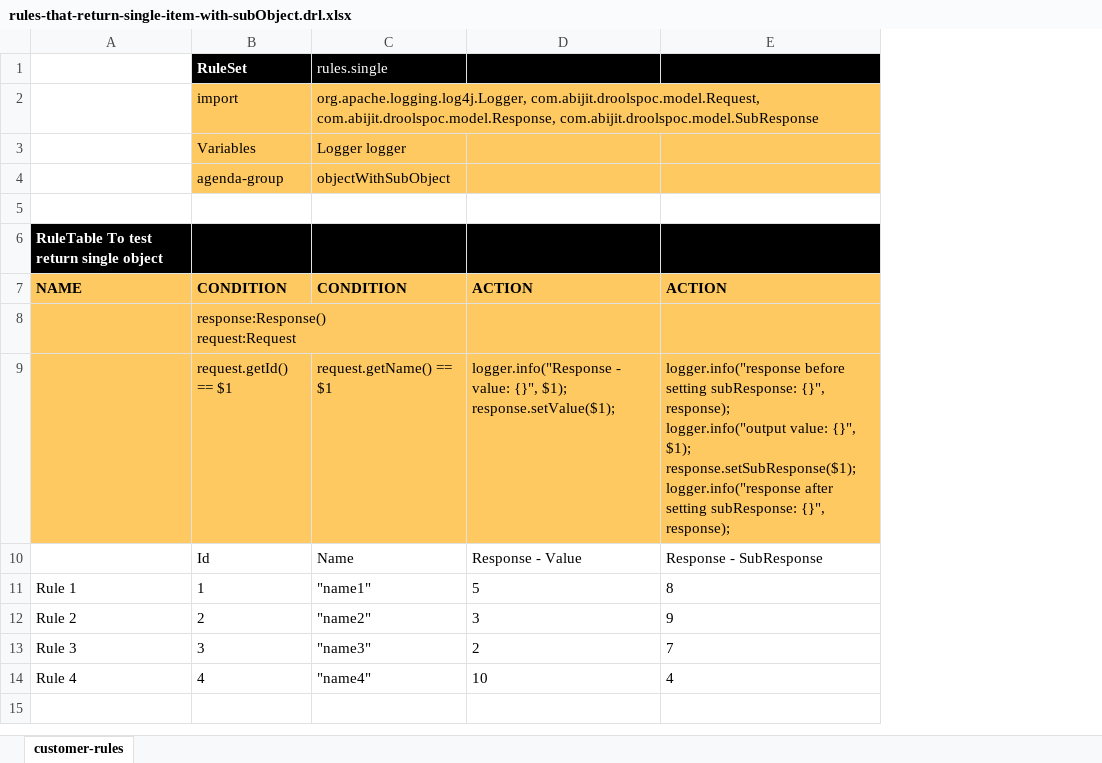
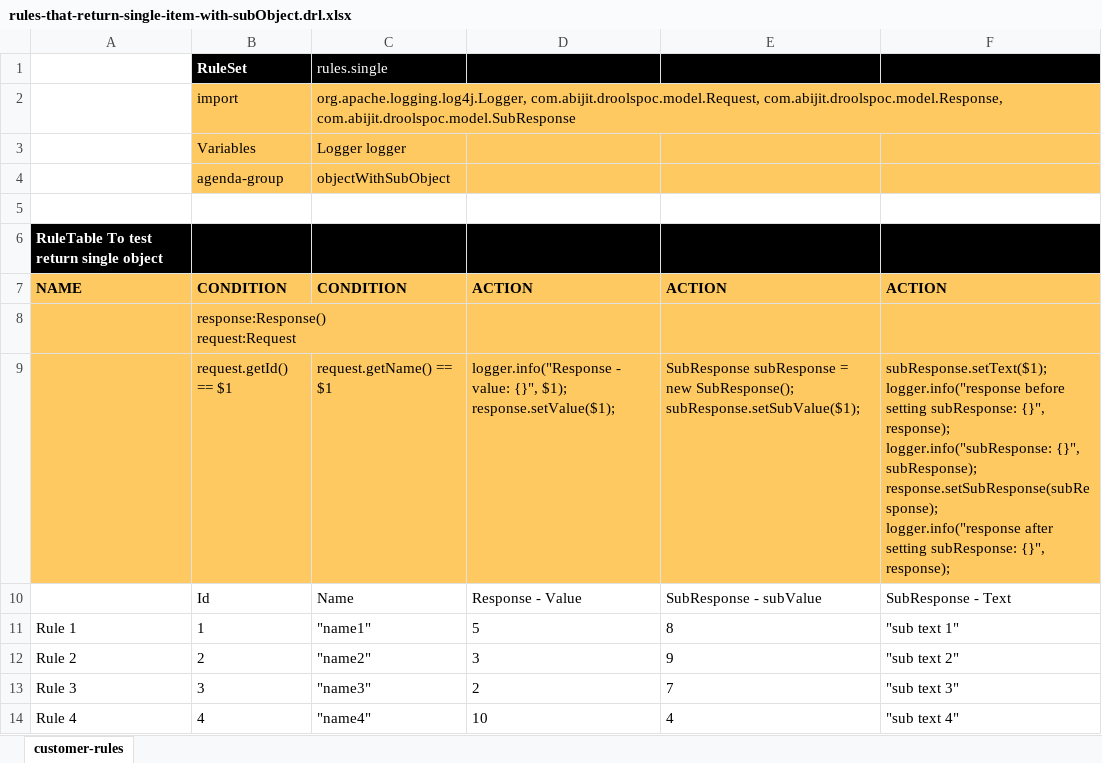
Before and after one commit to abijitsuresh/droolspoc, an Excel workbook: src/main/resources/rules/single/rules-that-return-single-item-with-subObject.drl.xlsx, sheet customer-rules, drawn as a sheet; values as stored, in another font and other column widths than the file's, no borders; ↵ is a line break in a cell; the diff names each change by its address in the sheet, - before the commit and + after, or states it on an @@ line.

Commit message:
updated code related to subObject impl

```diff
--- a/src/main/resources/rules/single/rules-that-return-single-item-with-subObject.drl.xlsx (sheet customer-rules)
+++ b/src/main/resources/rules/single/rules-that-return-single-item-with-subObject.drl.xlsx (sheet customer-rules)
+column F, rows 7-14: ACTION |  | subResponse.setText($1); ↵ logger.info("response before setting subResponse: {}", response); ↵ logger.info("subResponse: {}", subResponse); ↵ response.setSubResponse(subResponse); ↵ logger.info("response after setting subResponse: {}", response); | SubResponse - Text | "sub text 1" | "sub text 2" | "sub text 3" | "sub text 4"
-E9: logger.info("response before setting subResponse: {}", response); ↵ logger.info("output value: {}", $1); ↵ response.setSubResponse($1); ↵ logger.info("response after setting subResponse: {}", response);
+E9: SubResponse subResponse = new SubResponse(); ↵ subResponse.setSubValue($1);
-E10: Response - SubResponse
+E10: SubResponse - subValue
```
Also changed, not shown: 5 other files.
